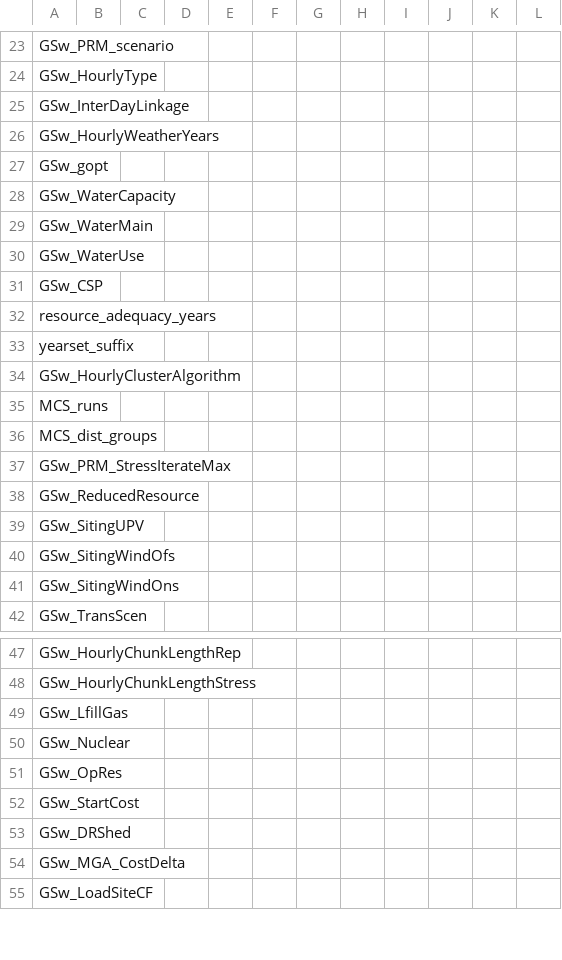
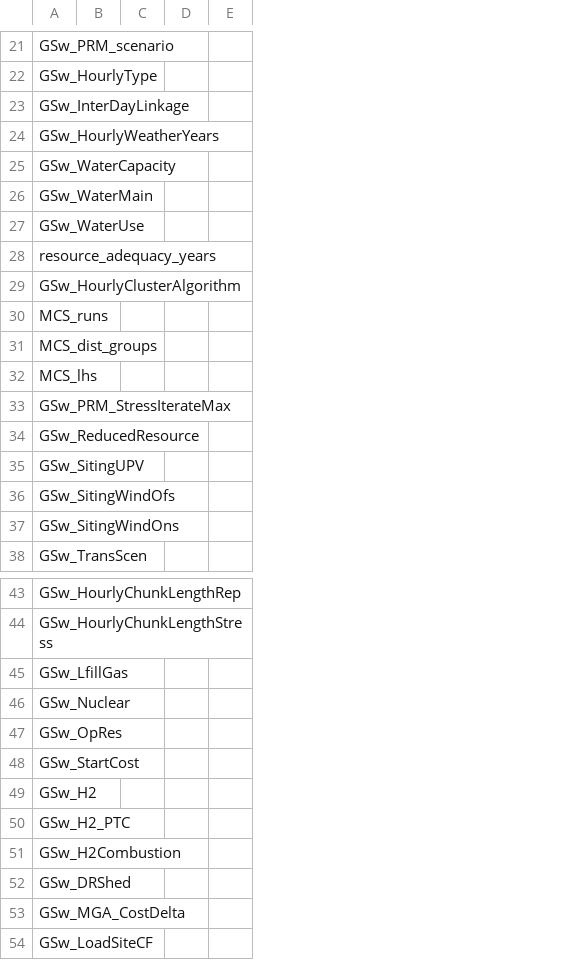
Before and after one commit to ajsbergman/ReEDS, a CSV file: cases_fuelcell.csv, drawn as a sheet; only a part is shown, gaps mark what is left out; removed rows and columns are numbered as before the commit, all else as after; the diff covers the shown part only; the diff names each change by its address in the sheet, - before the commit and + after, or states it on an @@ line.

```diff
--- a/cases_fuelcell.csv
+++ b/cases_fuelcell.csv
-column F, empty
-column G, empty
-column H, empty
-column I, empty
-column J, empty
-column K, empty
-column L, empty
-row 27: GSw_gopt
-row 31: GSw_CSP
-row 33: yearset_suffix
+row 32: MCS_lhs
+row 49: GSw_H2
+row 50: GSw_H2_PTC
+row 51: GSw_H2Combustion
```
Also changed, not shown: 6 added rows, 5 removed rows and 6 edited cells elsewhere in this file, 2 other files.
